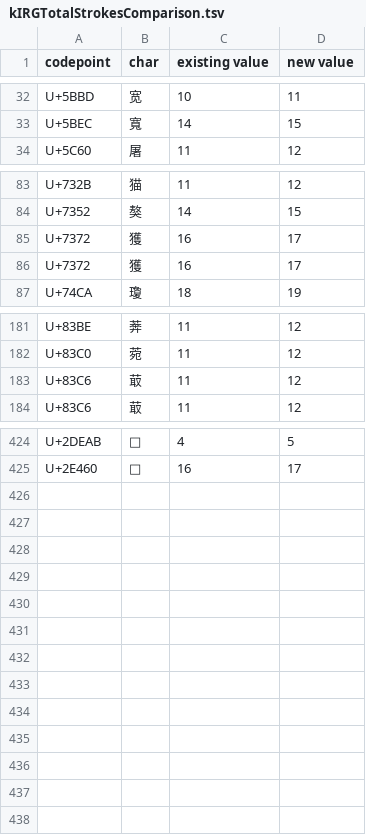
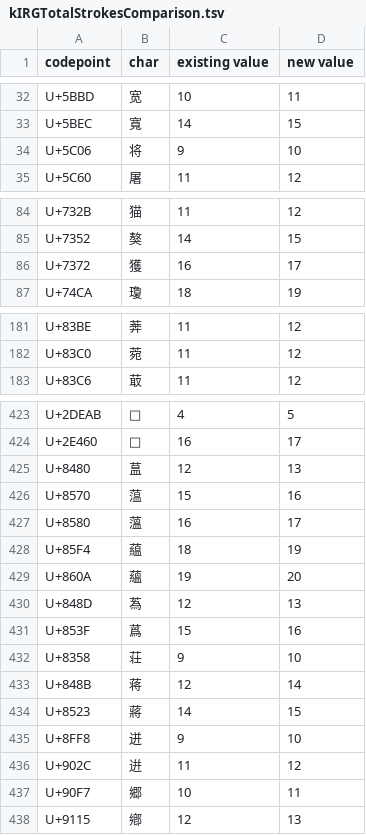
Before and after one commit to irgonline/irg-total-strokes, a TSV file: kIRGTotalStrokesComparison.tsv, drawn as a sheet; only a part is shown, gaps mark what is left out.

Commit message:
Regenerate data with source code separation

```diff
--- a/kIRGTotalStrokesComparison.tsv
+++ b/kIRGTotalStrokesComparison.tsv
@@ -33,2 +33,3 @@ U+5BBD	宽	10	11
 U+5BEC	寬	14	15
+U+5C06	将	9	10
 U+5C60	屠	11	12
@@ -84,3 +85,2 @@ U+732B	猫	11	12
 U+7352	獒	14	15
-U+7372	獲	16	17
 U+7372	獲	16	17
@@ -182,3 +182,2 @@ U+83BE	莾	11	12
 U+83C0	菀	11	12
-U+83C6	菆	11	12
 U+83C6	菆	11	12
@@ -425 +424,15 @@ U+2DEAB	𭺫	4	5
 U+2E460	𮑠	16	17
+U+8480	蒀	12	13
+U+8570	蕰	15	16
+U+8580	薀	16	17
+U+85F4	藴	18	19
+U+860A	蘊	19	20
+U+848D	蒍	12	13
+U+853F	蔿	15	16
+U+8358	荘	9	10
+U+848B	蒋	12	14
+U+8523	蔣	14	15
+U+8FF8	迸	9	10
+U+902C	逬	11	12
+U+90F7	郷	10	11
+U+9115	鄕	12	13
```
Also changed, not shown: 2 other files.
